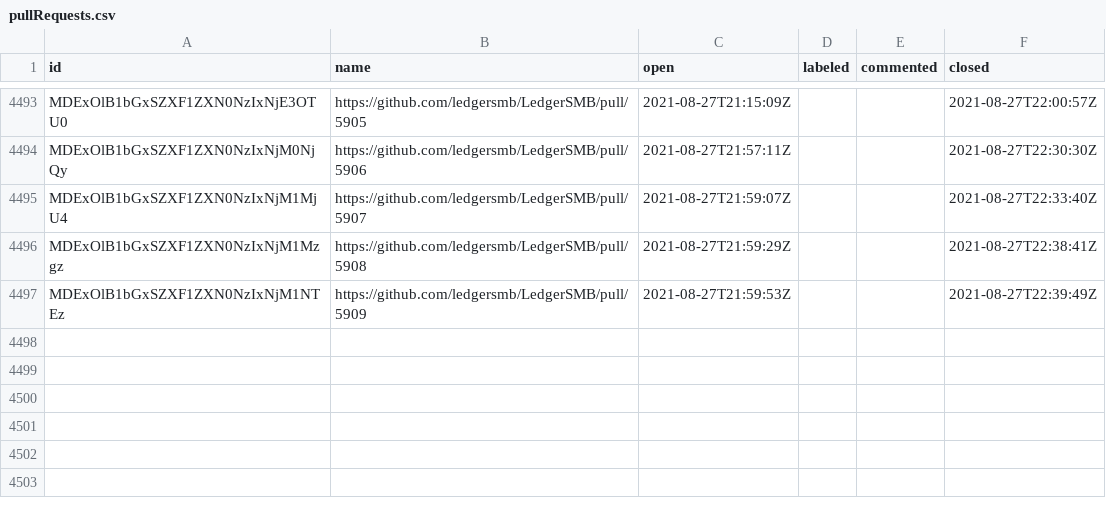
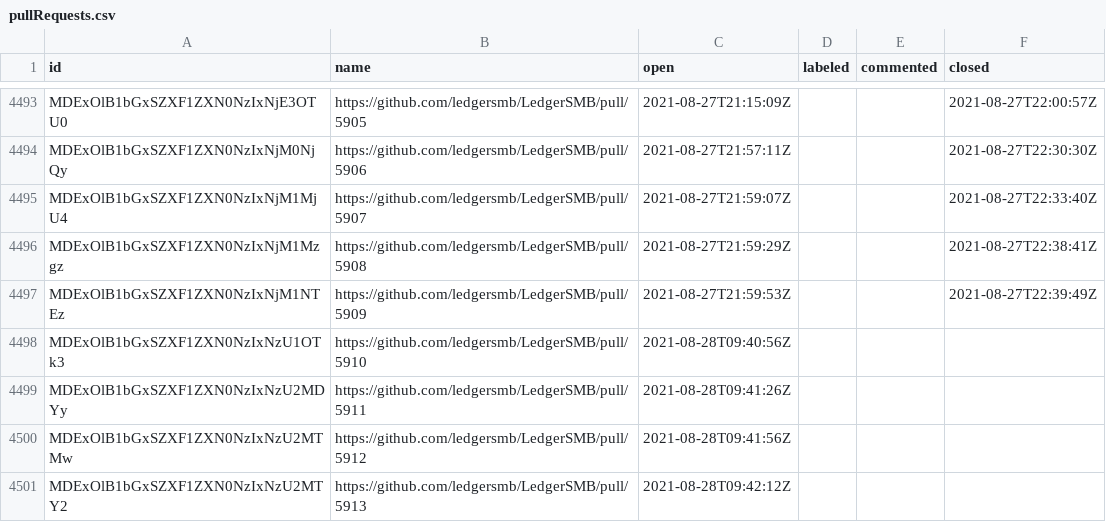
Before and after one commit to ledgersmb/ledgersmb-oselvar, a CSV file: data/ledgersmb/LedgerSMB/pullRequests.csv, drawn as a sheet; only a part is shown, gaps mark what is left out; the diff names each change by its address in the sheet, - before the commit and + after, or states it on an @@ line.

```diff
--- a/data/ledgersmb/LedgerSMB/pullRequests.csv
+++ b/data/ledgersmb/LedgerSMB/pullRequests.csv
+row 4498: MDExOlB1bGxSZXF1ZXN0NzIxNzU1OTk3 | https://github.com/ledgersmb/LedgerSMB/pull/5910 | 2021-08-28T09:40:56Z
+row 4499: MDExOlB1bGxSZXF1ZXN0NzIxNzU2MDYy | https://github.com/ledgersmb/LedgerSMB/pull/5911 | 2021-08-28T09:41:26Z
+row 4500: MDExOlB1bGxSZXF1ZXN0NzIxNzU2MTMw | https://github.com/ledgersmb/LedgerSMB/pull/5912 | 2021-08-28T09:41:56Z
+row 4501: MDExOlB1bGxSZXF1ZXN0NzIxNzU2MTY2 | https://github.com/ledgersmb/LedgerSMB/pull/5913 | 2021-08-28T09:42:12Z
```
